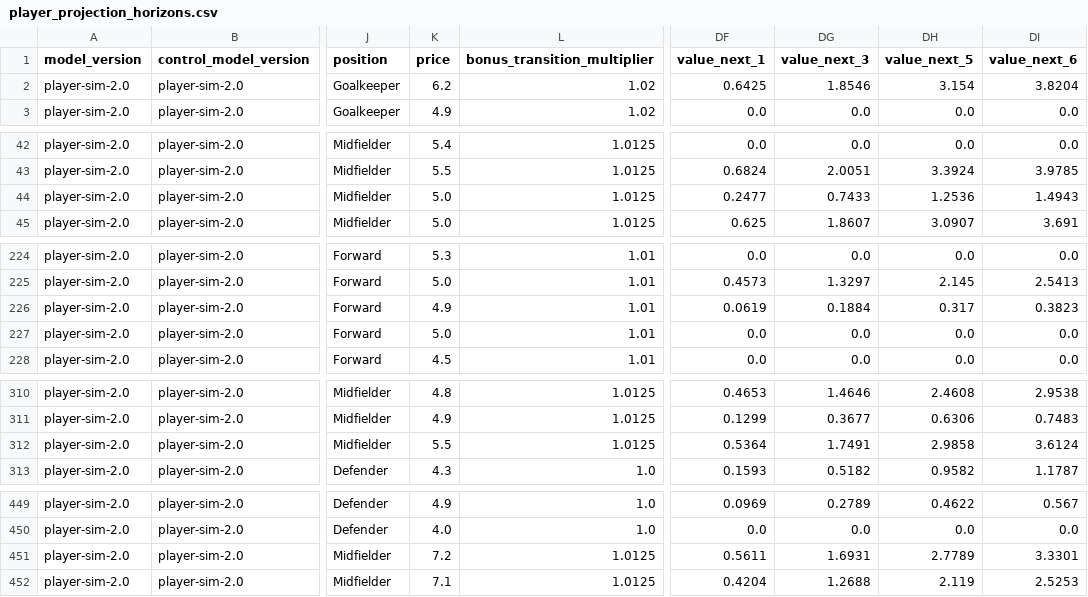
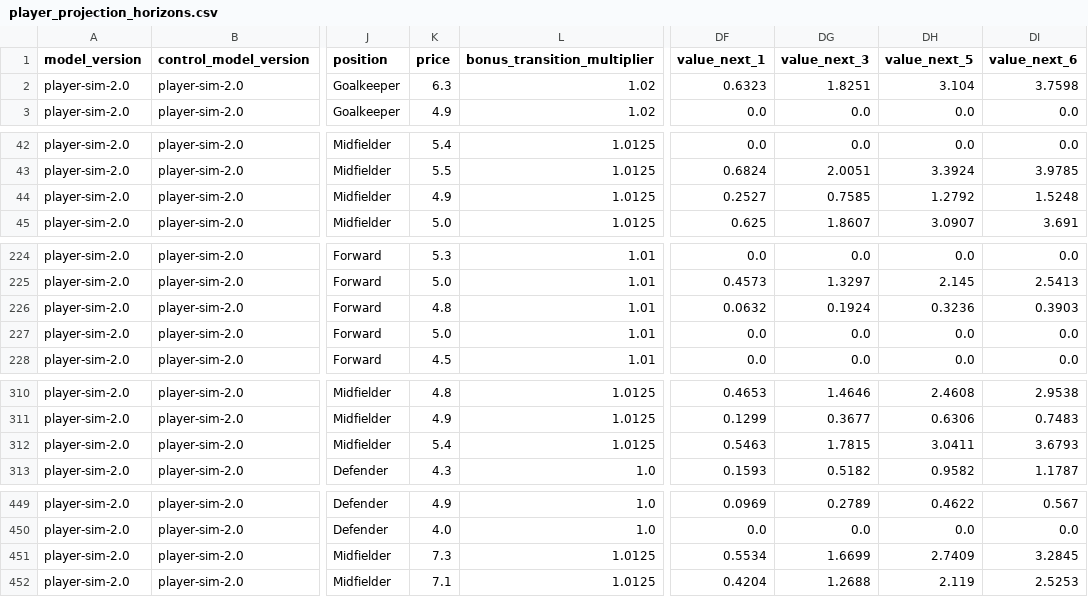
Before and after one commit to tametheboardgame/fpl-data-model, a CSV file: data/chatgpt/player_projection_horizons.csv, drawn as a sheet; only a part is shown, gaps mark what is left out; the diff covers the shown part only; the diff names each change by its address in the sheet, - before the commit and + after, or states it on an @@ line.

```diff
--- a/data/chatgpt/player_projection_horizons.csv
+++ b/data/chatgpt/player_projection_horizons.csv
-K2 (price): 6.2
+K2 (price): 6.3
-DF2 (value_next_1): 0.6425
+DF2 (value_next_1): 0.6323
-DG2 (value_next_3): 1.8546
+DG2 (value_next_3): 1.8251
-DH2 (value_next_5): 3.154
+DH2 (value_next_5): 3.104
-DI2 (value_next_6): 3.8204
+DI2 (value_next_6): 3.7598
-K44 (price): 5.0
+K44 (price): 4.9
-DF44 (value_next_1): 0.2477
+DF44 (value_next_1): 0.2527
-DG44 (value_next_3): 0.7433
+DG44 (value_next_3): 0.7585
-DH44 (value_next_5): 1.2536
+DH44 (value_next_5): 1.2792
-DI44 (value_next_6): 1.4943
+DI44 (value_next_6): 1.5248
-K226 (price): 4.9
+K226 (price): 4.8
-DF226 (value_next_1): 0.0619
+DF226 (value_next_1): 0.0632
-DG226 (value_next_3): 0.1884
+DG226 (value_next_3): 0.1924
-DH226 (value_next_5): 0.317
+DH226 (value_next_5): 0.3236
-DI226 (value_next_6): 0.3823
+DI226 (value_next_6): 0.3903
-K312 (price): 5.5
+K312 (price): 5.4
-DF312 (value_next_1): 0.5364
+DF312 (value_next_1): 0.5463
-DG312 (value_next_3): 1.7491
+DG312 (value_next_3): 1.7815
-DH312 (value_next_5): 2.9858
+DH312 (value_next_5): 3.0411
-DI312 (value_next_6): 3.6124
+DI312 (value_next_6): 3.6793
-K451 (price): 7.2
+K451 (price): 7.3
-DF451 (value_next_1): 0.5611
+DF451 (value_next_1): 0.5534
-DG451 (value_next_3): 1.6931
+DG451 (value_next_3): 1.6699
-DH451 (value_next_5): 2.7789
+DH451 (value_next_5): 2.7409
-DI451 (value_next_6): 3.3301
+DI451 (value_next_6): 3.2845
```
Also changed, not shown: 14 edited cells elsewhere in this file, data/chatgpt/player_rolling_features.csv, 17 other files.
